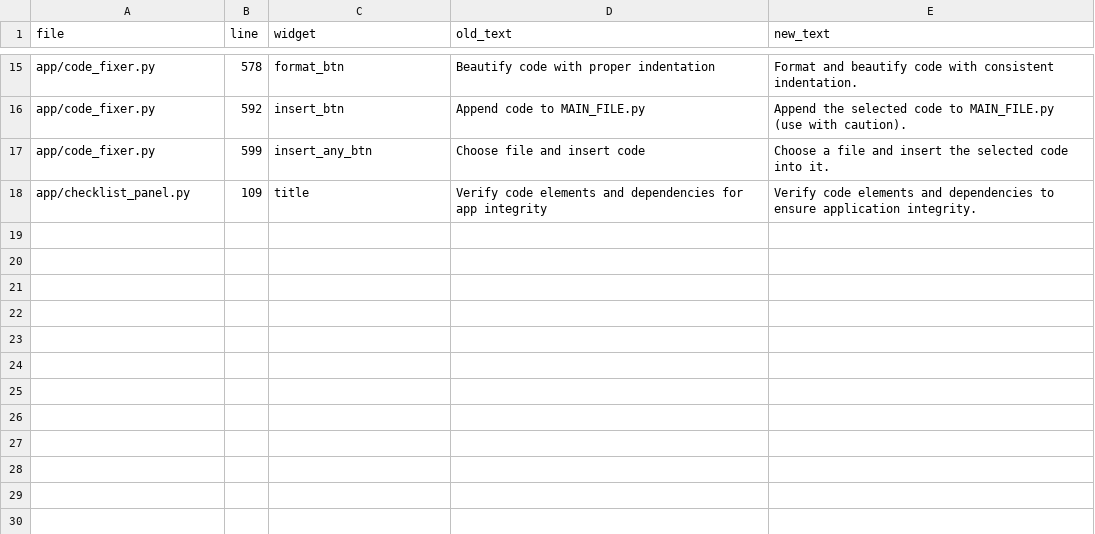
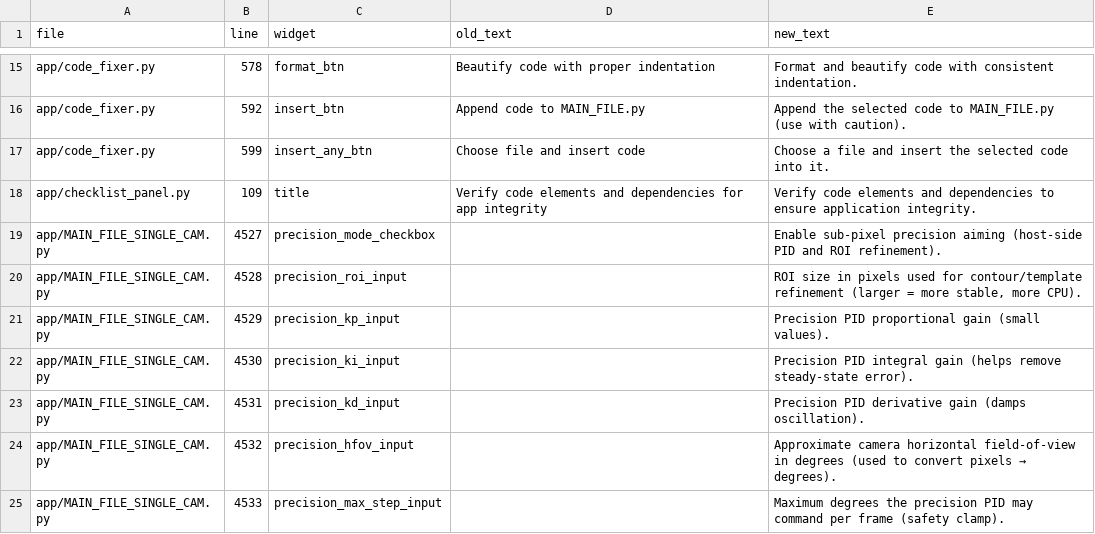
Before and after one commit to GMDS22/DB3KV25, a CSV file: tooltips_changes.csv, drawn as a sheet; only a part is shown, gaps mark what is left out.

Commit message:
2025.12.16-PID Precision + ToolTips

```diff
--- a/tooltips_changes.csv
+++ b/tooltips_changes.csv
@@ -18 +18,8 @@ app/code_fixer.py,599,insert_any_btn,"Choose file and insert code","Choose a fil
 app/checklist_panel.py,109,title,"Verify code elements and dependencies for app integrity","Verify code elements and dependencies to ensure application integrity."
+app/MAIN_FILE_SINGLE_CAM.py,4527,precision_mode_checkbox,"","Enable sub-pixel precision aiming (host-side PID and ROI refinement)."
+app/MAIN_FILE_SINGLE_CAM.py,4528,precision_roi_input,"","ROI size in pixels used for contour/template refinement (larger = more stable, more CPU)."
+app/MAIN_FILE_SINGLE_CAM.py,4529,precision_kp_input,"","Precision PID proportional gain (small values)."
+app/MAIN_FILE_SINGLE_CAM.py,4530,precision_ki_input,"","Precision PID integral gain (helps remove steady-state error)."
+app/MAIN_FILE_SINGLE_CAM.py,4531,precision_kd_input,"","Precision PID derivative gain (damps oscillation)."
+app/MAIN_FILE_SINGLE_CAM.py,4532,precision_hfov_input,"","Approximate camera horizontal field-of-view in degrees (used to convert pixels → degrees)."
+app/MAIN_FILE_SINGLE_CAM.py,4533,precision_max_step_input,"","Maximum degrees the precision PID may command per frame (safety clamp)."
```
Also changed, not shown: 13 other files.
